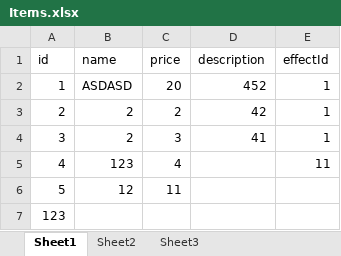
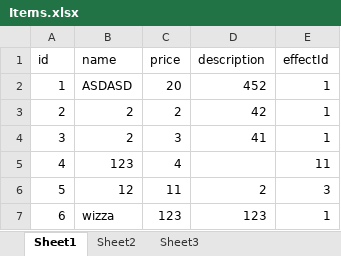
Before and after one commit to copper09as/Circle, an Excel workbook: Assets/GameData/Items.xlsx, sheet Sheet1, drawn as a sheet; values as stored, in another font and other column widths than the file's, no borders; removed rows and columns are numbered as before the commit, all else as after; the diff names each change by its address in the sheet, - before the commit and + after, or states it on an @@ line.

```diff
--- a/Assets/GameData/Items.xlsx (sheet Sheet1)
+++ b/Assets/GameData/Items.xlsx (sheet Sheet1)
-D6 (description): (empty)
+D6 (description): 2
-E6 (effectId): (empty)
+E6 (effectId): 3
-row 7: 123
+row 7: 6 | wizza | 123 | 123 | 1
```
Also changed, not shown: Assets/GameData/MapEvents.xlsx, 28 other files.
